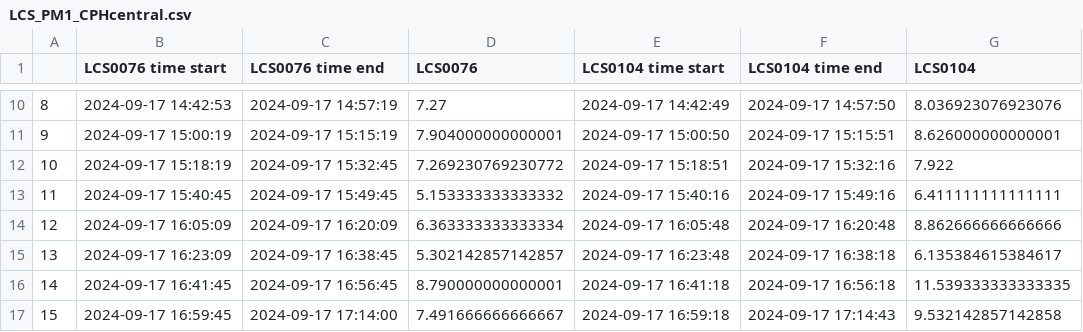
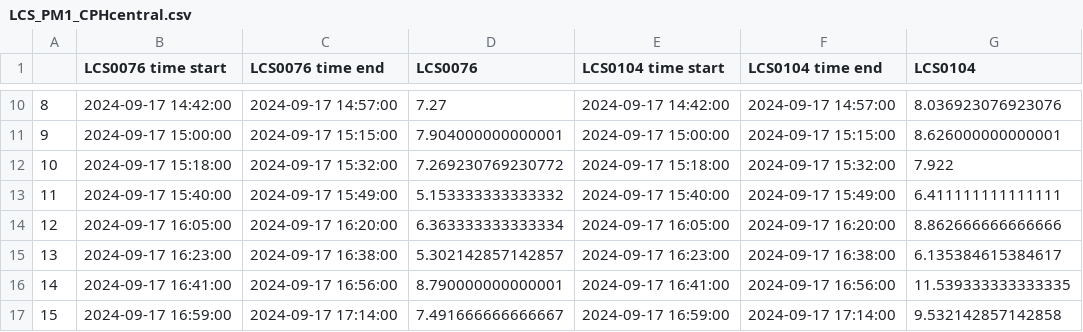
Before and after one commit to Normann25/Master-thesis, a CSV file: LCS_PM1_CPHcentral.csv, drawn as a sheet; only a part is shown, gaps mark what is left out; the diff covers the shown part only.

```diff
--- a/LCS_PM1_CPHcentral.csv
+++ b/LCS_PM1_CPHcentral.csv
@@ -10,8 +10,8 @@
-8,2024-09-17 14:42:53,2024-09-17 14:57:19,7.27,2024-09-17 14:42:49,2024-09-17 14:57:50,8.036923076923076
-9,2024-09-17 15:00:19,2024-09-17 15:15:19,7.904000000000001,2024-09-17 15:00:50,2024-09-17 15:15:51,8.626000000000001
-10,2024-09-17 15:18:19,2024-09-17 15:32:45,7.269230769230772,2024-09-17 15:18:51,2024-09-17 15:32:16,7.922
-11,2024-09-17 15:40:45,2024-09-17 15:49:45,5.153333333333332,2024-09-17 15:40:16,2024-09-17 15:49:16,6.411111111111111
-12,2024-09-17 16:05:09,2024-09-17 16:20:09,6.363333333333334,2024-09-17 16:05:48,2024-09-17 16:20:48,8.862666666666666
-13,2024-09-17 16:23:09,2024-09-17 16:38:45,5.302142857142857,2024-09-17 16:23:48,2024-09-17 16:38:18,6.135384615384617
-14,2024-09-17 16:41:45,2024-09-17 16:56:45,8.790000000000001,2024-09-17 16:41:18,2024-09-17 16:56:18,11.539333333333335
-15,2024-09-17 16:59:45,2024-09-17 17:14:00,7.491666666666667,2024-09-17 16:59:18,2024-09-17 17:14:43,9.532142857142858
+8,2024-09-17 14:42:00,2024-09-17 14:57:00,7.27,2024-09-17 14:42:00,2024-09-17 14:57:00,8.036923076923076
+9,2024-09-17 15:00:00,2024-09-17 15:15:00,7.904000000000001,2024-09-17 15:00:00,2024-09-17 15:15:00,8.626000000000001
+10,2024-09-17 15:18:00,2024-09-17 15:32:00,7.269230769230772,2024-09-17 15:18:00,2024-09-17 15:32:00,7.922
+11,2024-09-17 15:40:00,2024-09-17 15:49:00,5.153333333333332,2024-09-17 15:40:00,2024-09-17 15:49:00,6.411111111111111
+12,2024-09-17 16:05:00,2024-09-17 16:20:00,6.363333333333334,2024-09-17 16:05:00,2024-09-17 16:20:00,8.862666666666666
+13,2024-09-17 16:23:00,2024-09-17 16:38:00,5.302142857142857,2024-09-17 16:23:00,2024-09-17 16:38:00,6.135384615384617
+14,2024-09-17 16:41:00,2024-09-17 16:56:00,8.790000000000001,2024-09-17 16:41:00,2024-09-17 16:56:00,11.539333333333335
+15,2024-09-17 16:59:00,2024-09-17 17:14:00,7.491666666666667,2024-09-17 16:59:00,2024-09-17 17:14:00,9.532142857142858
```
Also changed, not shown: 41 edited cells elsewhere in this file, LCS_PM1_Nørreport.csv, LCS_PM25_CPHcentral.csv, 7 other files.
